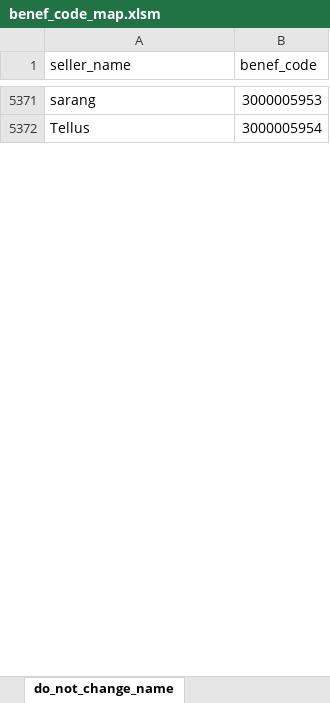
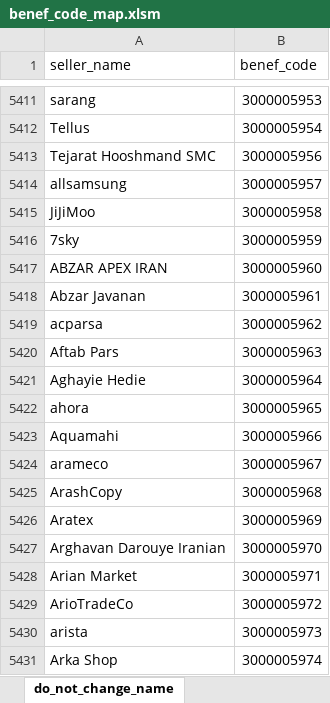
Before and after one commit to tbeaudouin05/booking_app, an Excel workbook: 2_input/benef_code_map.xlsm, sheet do_not_change_name, drawn as a sheet; only a part is shown, gaps mark what is left out; values as stored, in another font and other column widths than the file's, no borders; conditional formats not drawn; the diff covers the shown part only; the diff names each change by its address in the sheet, - before the commit and + after, or states it on an @@ line.

```diff
--- a/2_input/benef_code_map.xlsm (sheet do_not_change_name)
+++ b/2_input/benef_code_map.xlsm (sheet do_not_change_name)
+row 5413: Tejarat Hooshmand SMC | 3000005956
+row 5414: allsamsung | 3000005957
+row 5415: JiJiMoo | 3000005958
+row 5416: 7sky | 3000005959
+row 5417: ABZAR APEX IRAN | 3000005960
+row 5418: Abzar Javanan | 3000005961
+row 5419: acparsa | 3000005962
+row 5420: Aftab Pars | 3000005963
+row 5421: Aghayie Hedie | 3000005964
+row 5422: ahora | 3000005965
+row 5423: Aquamahi | 3000005966
+row 5424: arameco | 3000005967
+row 5425: ArashCopy | 3000005968
+row 5426: Aratex | 3000005969
+row 5427: Arghavan Darouye Iranian | 3000005970
+row 5428: Arian Market | 3000005971
+row 5429: ArioTradeCo | 3000005972
+row 5430: arista | 3000005973
+row 5431: Arka Shop | 3000005974
```
Also changed, not shown: 308 added rows, 1 removed row and cell formats elsewhere in this sheet, 2_input/sc_date_filter.xlsm, 3 other files.
